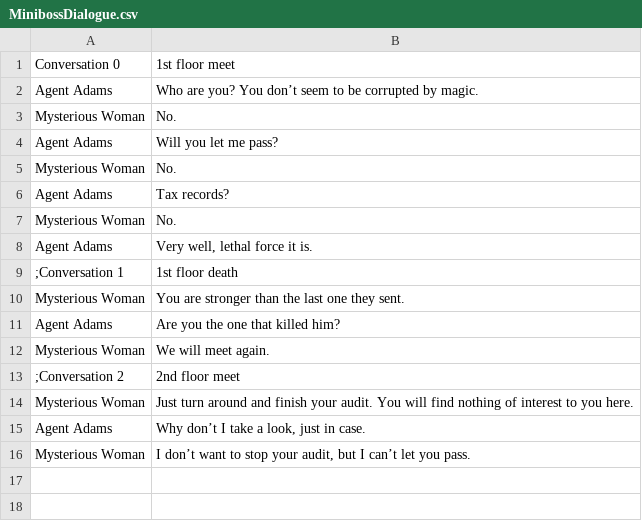
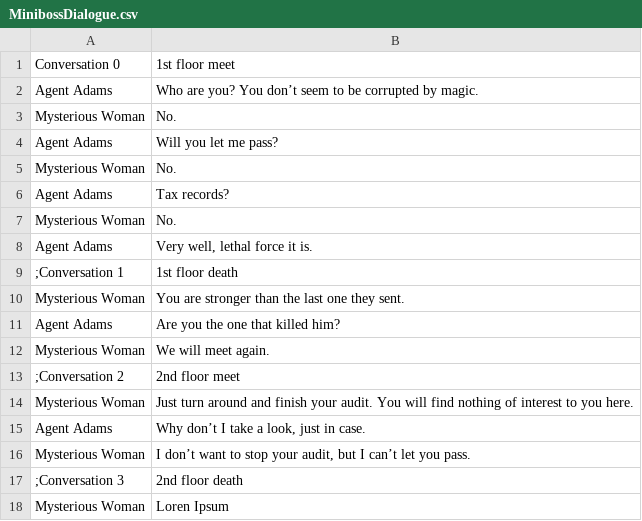
Before and after one commit to WickerPrison/Arcanacide, a CSV file: Assets/Resources/CSV/MinibossDialogue.csv, drawn as a sheet; the diff names each change by its address in the sheet, - before the commit and + after, or states it on an @@ line.

Commit message:
miniboss polish

```diff
--- a/Assets/Resources/CSV/MinibossDialogue.csv
+++ b/Assets/Resources/CSV/MinibossDialogue.csv
+row 17: ;Conversation 3 | 2nd floor death
+row 18: Mysterious Woman | Loren Ipsum
```
Also changed, not shown: 18 other files.
